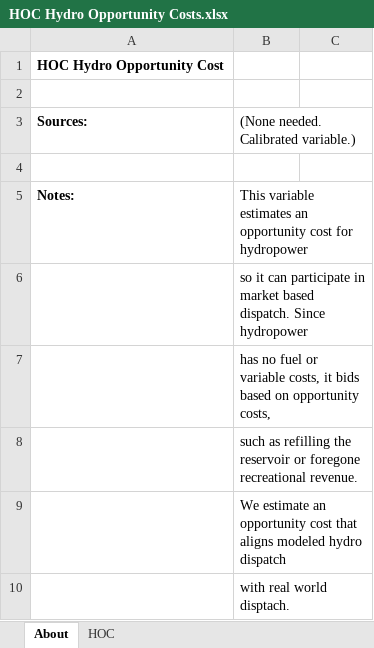
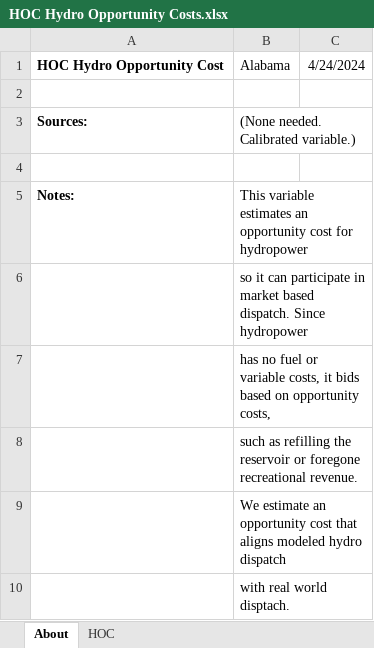
Before and after one commit to EnergyInnovation/eps-alabama, an Excel workbook: InputData/elec/HOC/HOC Hydro Opportunity Costs.xlsx, sheet About, drawn as a sheet; values as stored, in another font and other column widths than the file's, no borders; removed rows and columns are numbered as before the commit, all else as after; the diff names each change by its address in the sheet, - before the commit and + after, or states it on an @@ line.

```diff
--- a/InputData/elec/HOC/HOC Hydro Opportunity Costs.xlsx (sheet About)
+++ b/InputData/elec/HOC/HOC Hydro Opportunity Costs.xlsx (sheet About)
-row 1: HOC Hydro Opportunity Cost
+row 1: HOC Hydro Opportunity Cost | Alabama | 4/24/2024
```
Also changed, not shown: sheet HOC, InputData/ctrl-settings/BESHFoFRV/Boolean Elec Suppliers Have Foresight of Future RPS Values.xlsx, 21 other files.
